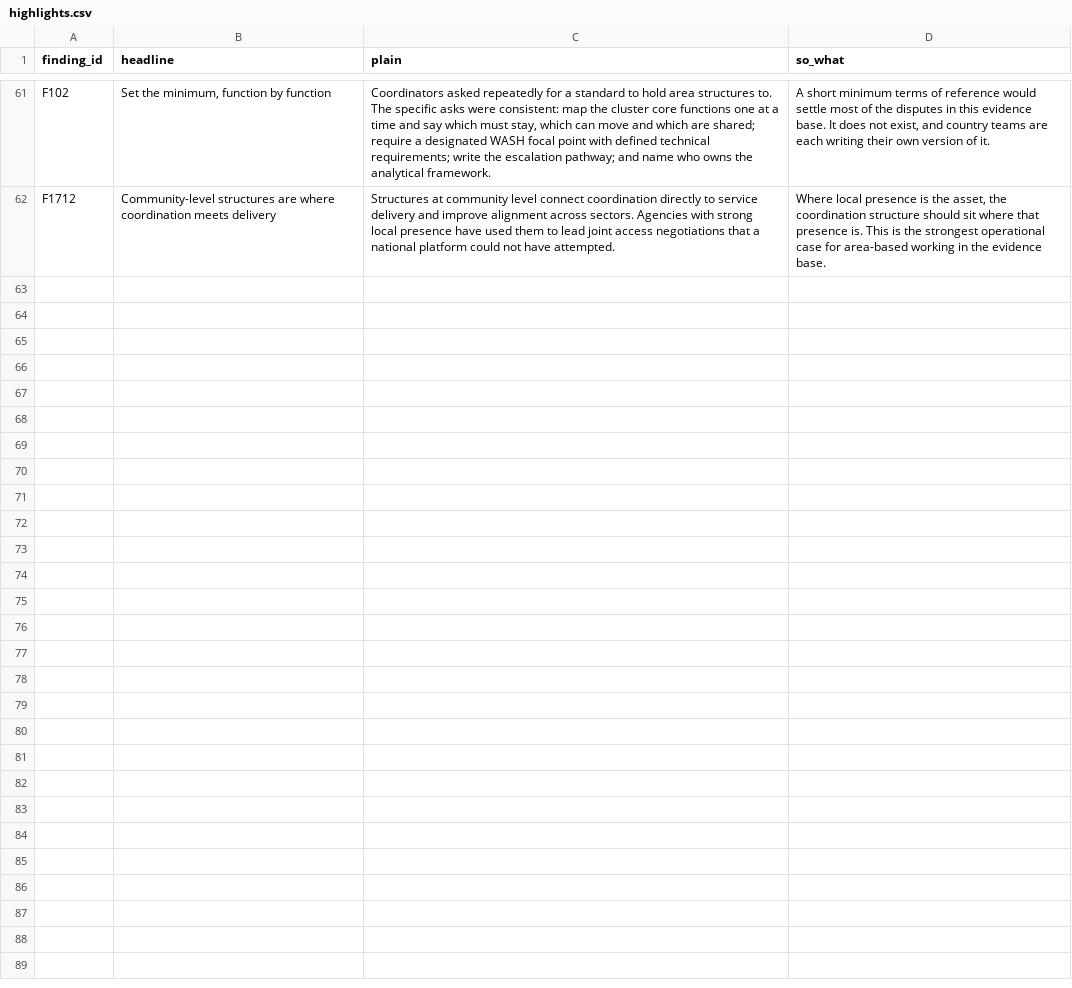
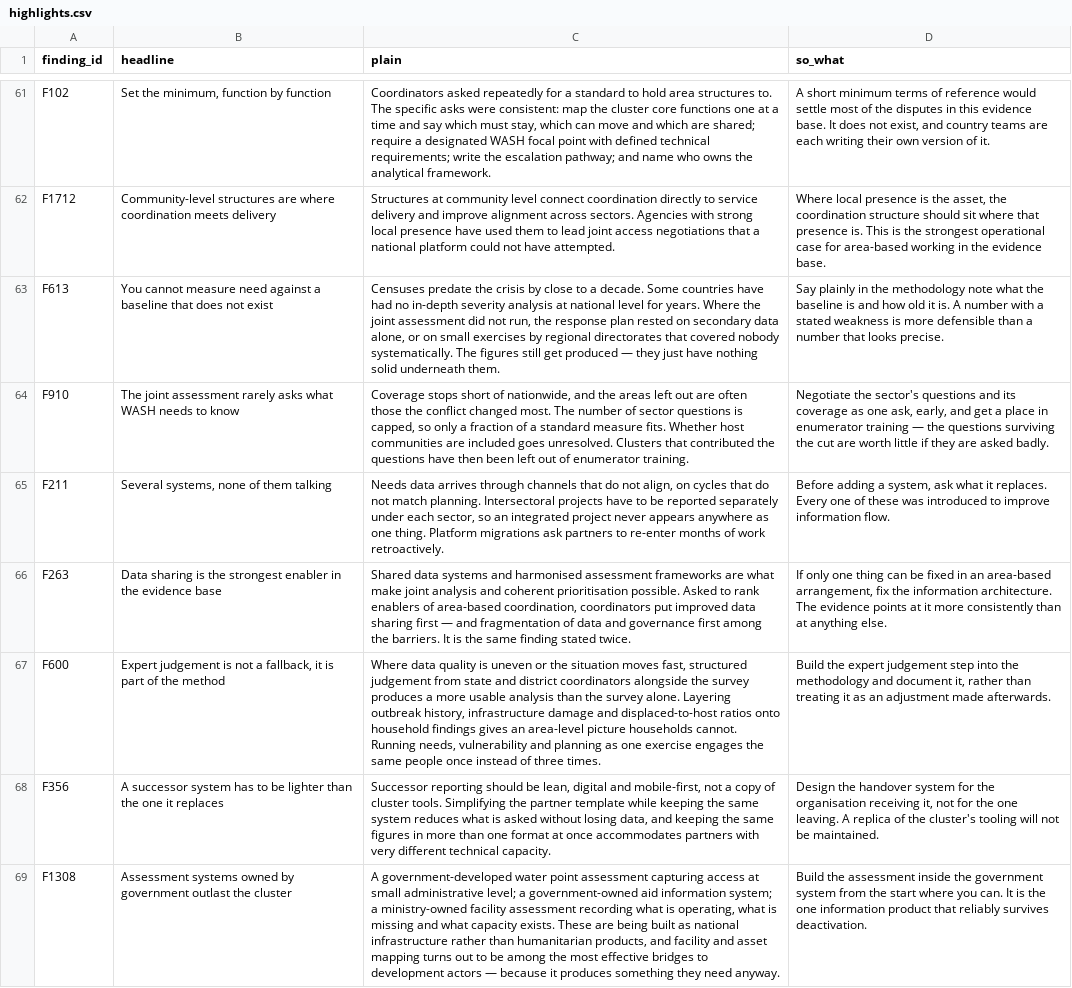
Before and after one commit to workmichelecitton/gwc-abc-transition-evidence, a CSV file: data/highlights.csv, drawn as a sheet; only a part is shown, gaps mark what is left out; the diff names each change by its address in the sheet, - before the commit and + after, or states it on an @@ line.

```diff
--- a/data/highlights.csv
+++ b/data/highlights.csv
+row 63: F613 | You cannot measure need against a baseline that does not exist | Censuses predate the crisis by close to a decade. Some countries have had no in-depth severity analysis at national level for years. Where the joint assessment did not run, the response plan rested on secondary data alone, or on small exercises by regional directorates that covered nobody systematically. The figures still get produced — they just have nothing solid underneath them. | Say plainly in the methodology note what the baseline is and how old it is. A number with a stated weakness is more defensible than a number that looks precise.
+row 64: F910 | The joint assessment rarely asks what WASH needs to know | Coverage stops short of nationwide, and the areas left out are often those the conflict changed most. The number of sector questions is capped, so only a fraction of a standard measure fits. Whether host communities are included goes unresolved. Clusters that contributed the questions have then been left out of enumerator training. | Negotiate the sector's questions and its coverage as one ask, early, and get a place in enumerator training — the questions surviving the cut are worth little if they are asked badly.
+row 65: F211 | Several systems, none of them talking | Needs data arrives through channels that do not align, on cycles that do not match planning. Intersectoral projects have to be reported separately under each sector, so an integrated project never appears anywhere as one thing. Platform migrations ask partners to re-enter months of work retroactively. | Before adding a system, ask what it replaces. Every one of these was introduced to improve information flow.
+row 66: F263 | Data sharing is the strongest enabler in the evidence base | Shared data systems and harmonised assessment frameworks are what make joint analysis and coherent prioritisation possible. Asked to rank enablers of area-based coordination, coordinators put improved data sharing first — and fragmentation of data and governance first among the barriers. It is the same finding stated twice. | If only one thing can be fixed in an area-based arrangement, fix the information architecture. The evidence points at it more consistently than at anything else.
+row 67: F600 | Expert judgement is not a fallback, it is part of the method | Where data quality is uneven or the situation moves fast, structured judgement from state and district coordinators alongside the survey produces a more usable analysis than the survey alone. Layering outbreak history, infrastructure damage and displaced-to-host ratios onto household findings gives an area-level picture households cannot. Running needs, vulnerability and planning as one exercise engages the same people once instead of three times. | Build the expert judgement step into the methodology and document it, rather than treating it as an adjustment made afterwards.
+row 68: F356 | A successor system has to be lighter than the one it replaces | Successor reporting should be lean, digital and mobile-first, not a copy of cluster tools. Simplifying the partner template while keeping the same system reduces what is asked without losing data, and keeping the same figures in more than one format at once accommodates partners with very different technical capacity. | Design the handover system for the organisation receiving it, not for the one leaving. A replica of the cluster's tooling will not be maintained.
+row 69: F1308 | Assessment systems owned by government outlast the cluster | A government-developed water point assessment capturing access at small administrative level; a government-owned aid information system; a ministry-owned facility assessment recording what is operating, what is missing and what capacity exists. These are being built as national infrastructure rather than humanitarian products, and facility and asset mapping turns out to be among the most effective bridges to development actors — because it produces something they need anyway. | Build the assessment inside the government system from the start where you can. It is the one information product that reliably survives deactivation.
```
Also changed, not shown: data/evidence.csv, data/findings.csv, 2 other files.
